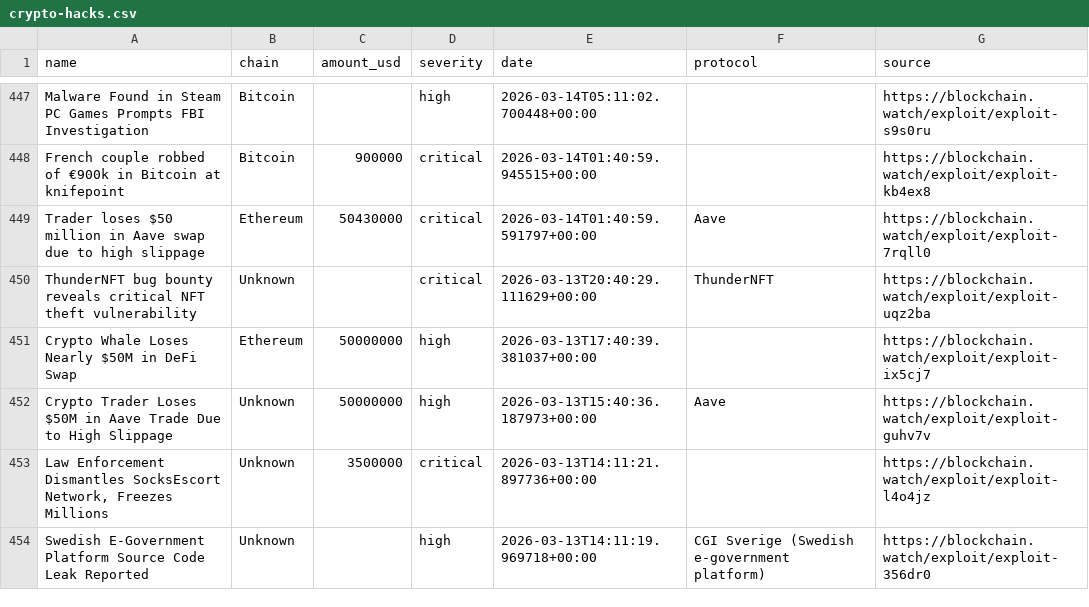
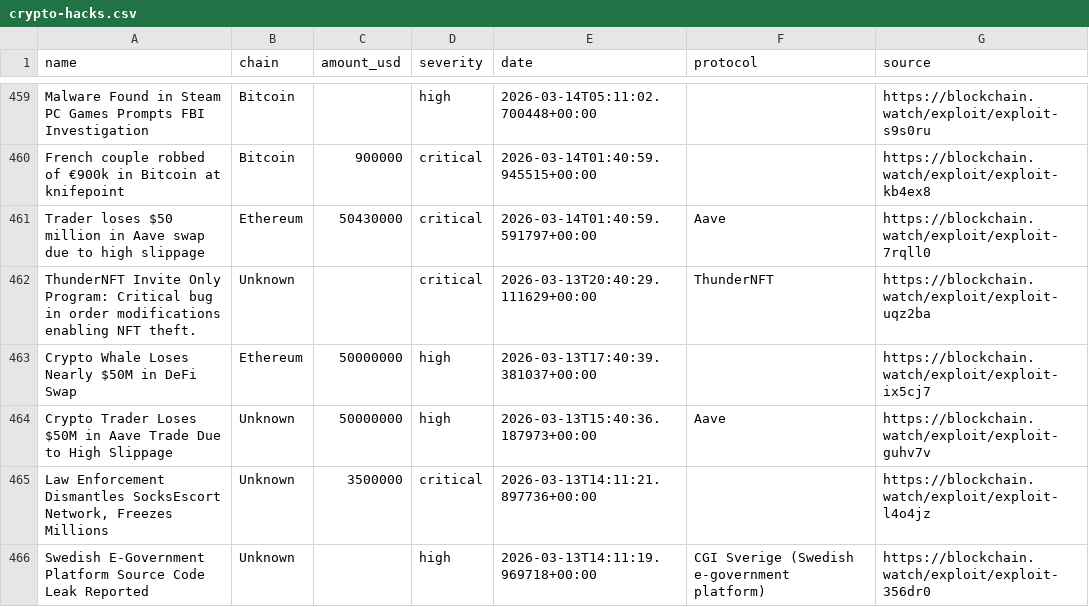
Before and after one commit to Blockchainwatch/blockchain-intelligence-datasets, a CSV file: crypto-hacks.csv, drawn as a sheet; only a part is shown, gaps mark what is left out; the diff covers the shown part only.

```diff
--- a/crypto-hacks.csv
+++ b/crypto-hacks.csv
@@ -449,3 +461,3 @@ French couple robbed of €900k in Bitcoin at knifepoint,Bitcoin,900000,critical
 Trader loses $50 million in Aave swap due to high slippage,Ethereum,50430000,critical,2026-03-14T01:40:59.591797+00:00,Aave,https://blockchain.watch/exploit/exploit-7rqll0
-ThunderNFT bug bounty reveals critical NFT theft vulnerability,Unknown,,critical,2026-03-13T20:40:29.111629+00:00,ThunderNFT,https://blockchain.watch/exploit/exploit-uqz2ba
+ThunderNFT Invite Only Program: Critical bug in order modifications enabling NFT theft.,Unknown,,critical,2026-03-13T20:40:29.111629+00:00,ThunderNFT,https://blockchain.watch/exploit/exploit-uqz2ba
 Crypto Whale Loses Nearly $50M in DeFi Swap,Ethereum,50000000,high,2026-03-13T17:40:39.381037+00:00,,https://blockchain.watch/exploit/exploit-ix5cj7
```
Also changed, not shown: 12 added rows, 12 removed rows and 40 edited cells elsewhere in this file.
